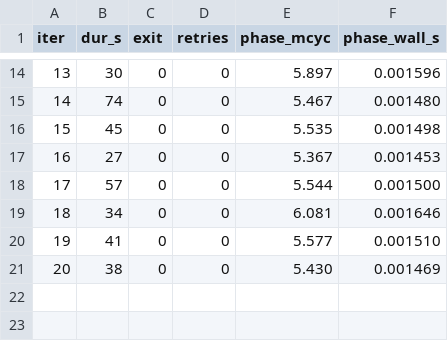
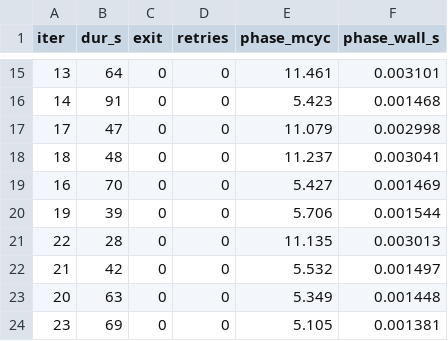
Before and after one commit to yhwkorea/compact-SQIsign, a TSV file: bench-results/results_compare/ours/lvl1/lvl1/SUMMARY_verify.tsv, drawn as a sheet; only a part is shown, gaps mark what is left out; the diff covers the shown part only.

```diff
--- a/bench-results/results_compare/ours/lvl1/lvl1/SUMMARY_verify.tsv
+++ b/bench-results/results_compare/ours/lvl1/lvl1/SUMMARY_verify.tsv
@@ -14,8 +15,10 @@ iter	dur_s	exit	retries	phase_mcyc	phase_wall_s
-13	30	0	0	5.897	0.001596
-14	74	0	0	5.467	0.001480
-15	45	0	0	5.535	0.001498
-16	27	0	0	5.367	0.001453
-17	57	0	0	5.544	0.001500
-18	34	0	0	6.081	0.001646
-19	41	0	0	5.577	0.001510
-20	38	0	0	5.430	0.001469
+13	64	0	0	11.461	0.003101
+14	91	0	0	5.423	0.001468
+17	47	0	0	11.079	0.002998
+18	48	0	0	11.237	0.003041
+16	70	0	0	5.427	0.001469
+19	39	0	0	5.706	0.001544
+22	28	0	0	11.135	0.003013
+21	42	0	0	5.532	0.001497
+20	63	0	0	5.349	0.001448
+23	69	0	0	5.105	0.001381
```
Also changed, not shown: 6 added rows, 5 removed rows and 21 edited cells elsewhere in this file, bench-results/results_compare/ours/lvl1/lvl1/SUMMARY_sign.tsv, 12 other files.
